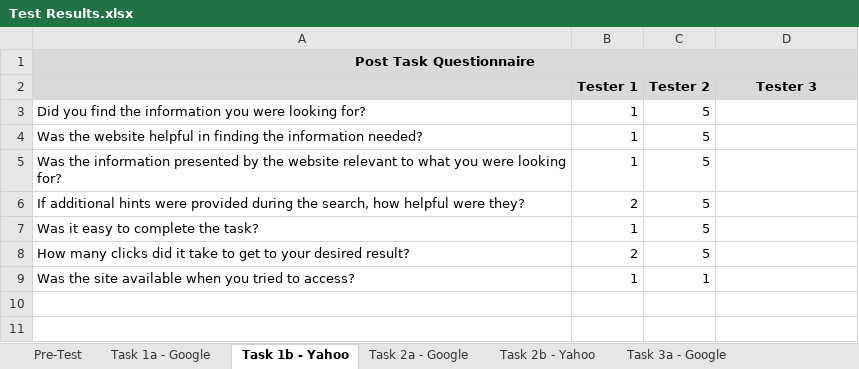
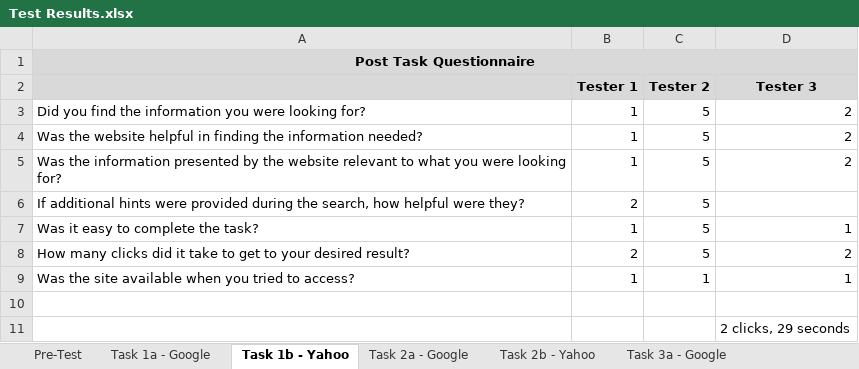
Before and after one commit to miguelcamacho/ssw567-group5, an Excel workbook: Wk 8 Submission/Test Results.xlsx, sheet Task 1b - Yahoo, drawn as a sheet; values as stored, in another font and other column widths than the file's, no borders; the diff names each change by its address in the sheet, - before the commit and + after, or states it on an @@ line.

Commit message:
updated results file and added tester 3 file

```diff
--- a/Wk 8 Submission/Test Results.xlsx (sheet Task 1b - Yahoo)
+++ b/Wk 8 Submission/Test Results.xlsx (sheet Task 1b - Yahoo)
-D3:D5 (Tester 3): (empty)
+D3:D5 (Tester 3): 2
-D7 (Tester 3): (empty)
+D7 (Tester 3): 1
-D8 (Tester 3): (empty)
+D8 (Tester 3): 2
-D9 (Tester 3): (empty)
+D9 (Tester 3): 1
+row 10: (empty)
+row 11:  |  |  | 2 clicks, 29 seconds
```
Also changed, not shown: sheet Pre-Test, sheet Task 1a - Google, sheet Task 2a - Google, sheet Task 2b - Yahoo, sheet Task 3b - Yahoo, sheet Task 3a - Google, 2 more sheets.
